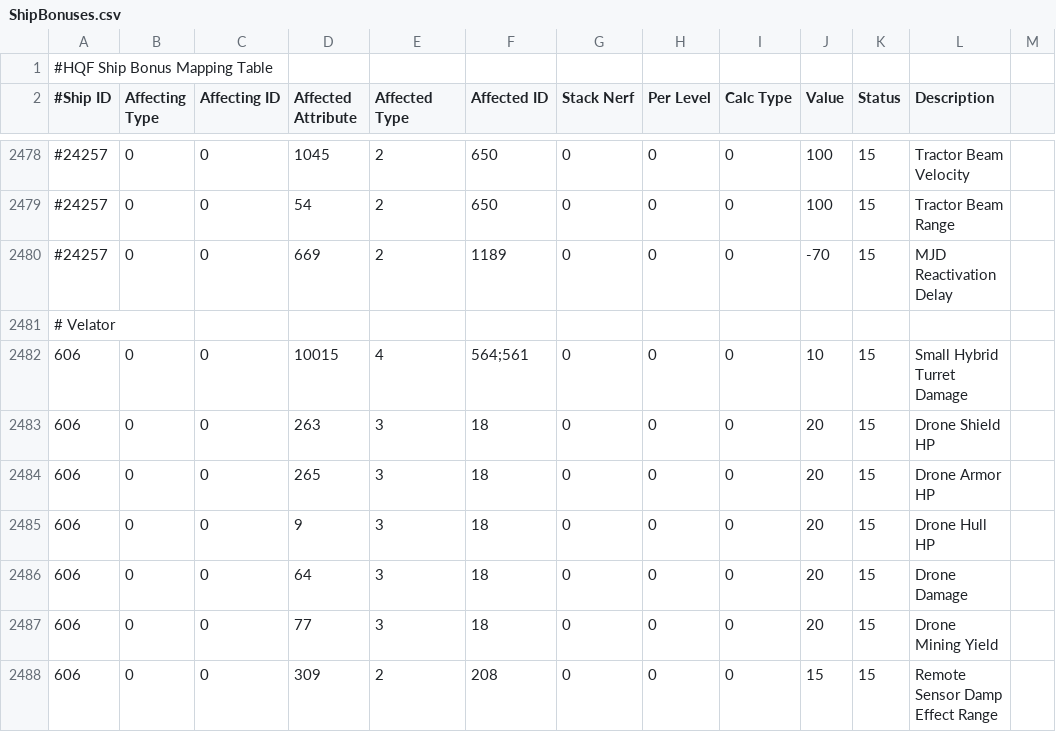
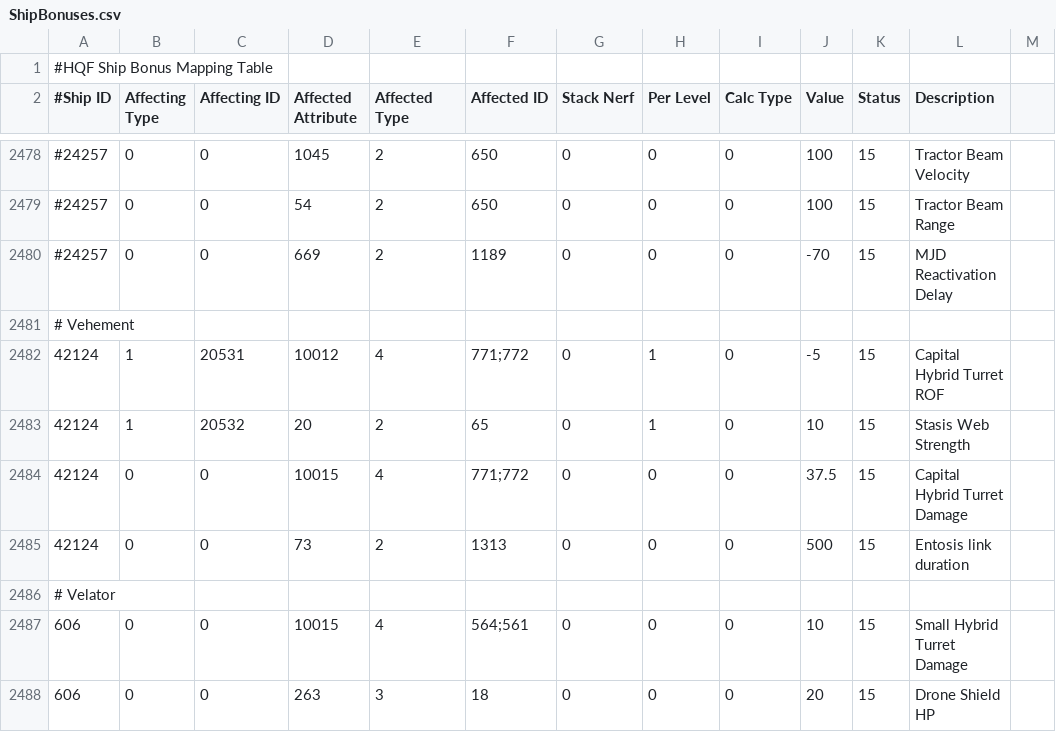
Before and after one commit to wyrlwind/EveHQ, a CSV file: EveHQ.HQF/Resources/ShipBonuses.csv, drawn as a sheet; only a part is shown, gaps mark what is left out; the shorter side is filled out with more unchanged rows.

Commit message:
Vehement bonuses

```diff
--- a/EveHQ.HQF/Resources/ShipBonuses.csv
+++ b/EveHQ.HQF/Resources/ShipBonuses.csv
@@ -2480,2 +2480,7 @@
 #24257,0,0,669,2,1189,0,0,0,-70,15,MJD Reactivation Delay
+# Vehement,,,,,,,,,,,
+42124,1,20531,10012,4,771;772,0,1,0,-5,15,Capital Hybrid Turret ROF
+42124,1,20532,20,2,65,0,1,0,10,15,Stasis Web Strength
+42124,0,0,10015,4,771;772,0,0,0,37.5,15,Capital Hybrid Turret Damage
+42124,0,0,73,2,1313,0,0,0,500,15,Entosis link duration
 # Velator,,,,,,,,,,,
```
Also changed, not shown: 2 other files.
